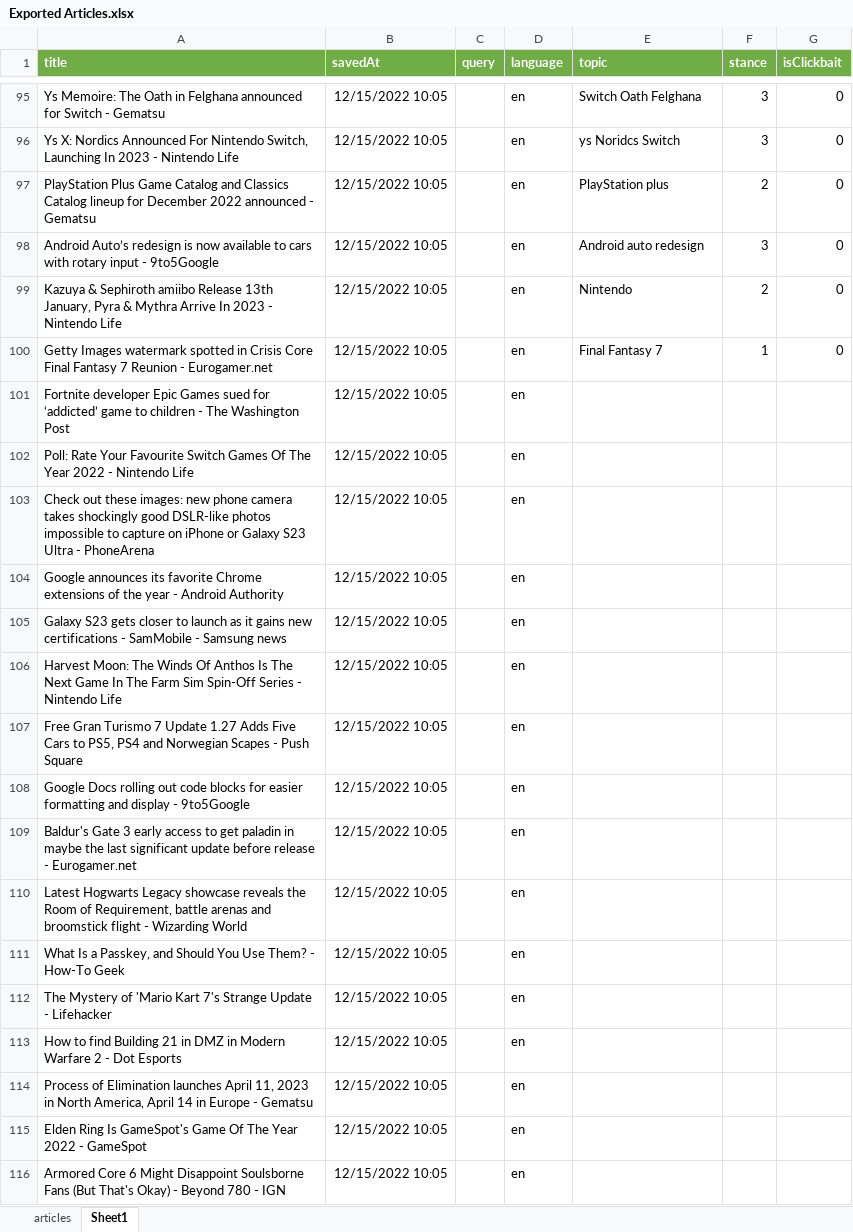
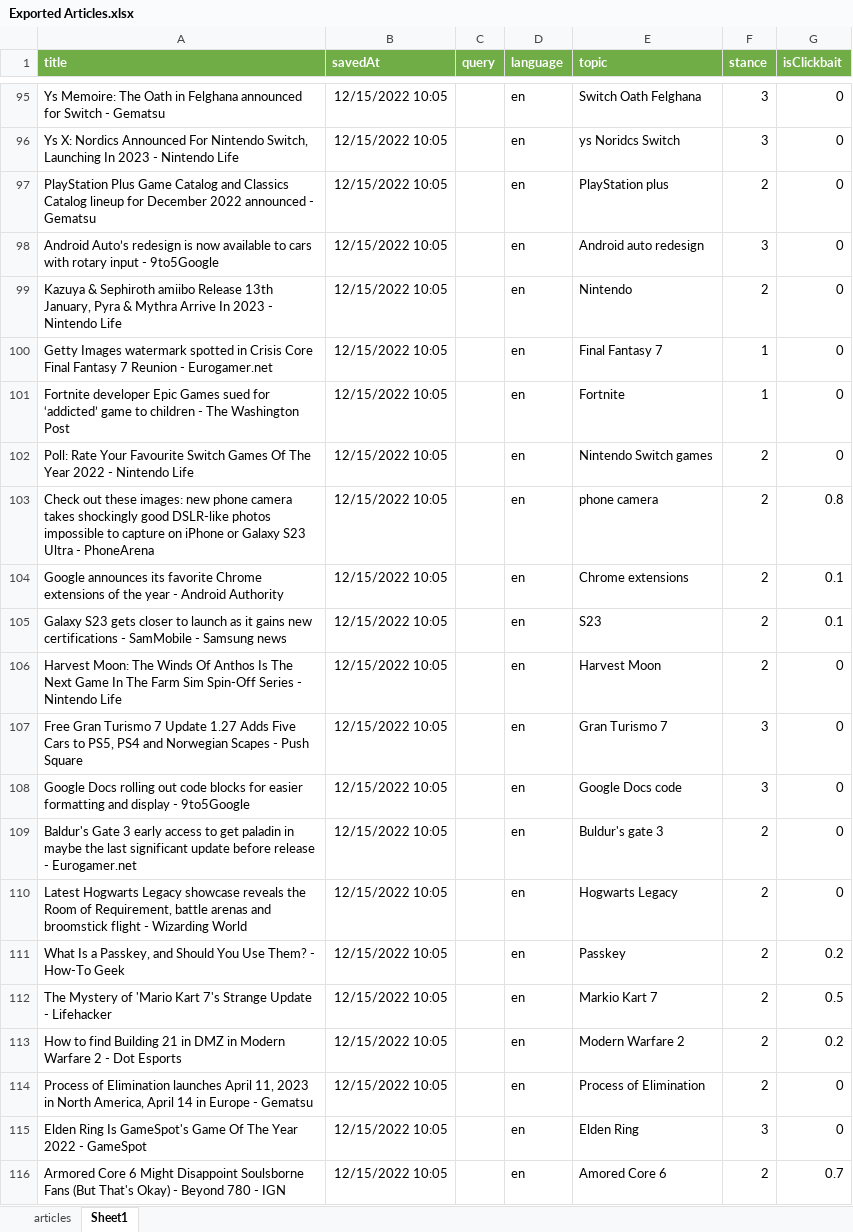
Before and after one commit to renesteeman/ScalableStance, an Excel workbook: Exported Articles.xlsx, sheet Sheet1, drawn as a sheet; only a part is shown, gaps mark what is left out; values as stored, in another font and other column widths than the file's, no borders; the diff covers the shown part only; the diff names each change by its address in the sheet, - before the commit and + after, or states it on an @@ line.

```diff
--- a/Exported Articles.xlsx (sheet Sheet1)
+++ b/Exported Articles.xlsx (sheet Sheet1)
-E101 (topic): (empty)
+E101 (topic): Fortnite
-F101 (stance): (empty)
+F101 (stance): 1
-G101:G102 (isClickbait): (empty)
+G101:G102 (isClickbait): 0
-E102 (topic): (empty)
+E102 (topic): Nintendo Switch games
-F102:F106 (stance): (empty)
+F102:F106 (stance): 2
-E103 (topic): (empty)
+E103 (topic): phone camera
-G103 (isClickbait): (empty)
+G103 (isClickbait): 0.8
-E104 (topic): (empty)
+E104 (topic): Chrome extensions
-G104:G105 (isClickbait): (empty)
+G104:G105 (isClickbait): 0.1
-E105 (topic): (empty)
+E105 (topic): S23
-E106 (topic): (empty)
+E106 (topic): Harvest Moon
-G106:G110 (isClickbait): (empty)
+G106:G110 (isClickbait): 0
-E107 (topic): (empty)
+E107 (topic): Gran Turismo 7
-F107:F108 (stance): (empty)
+F107:F108 (stance): 3
-E108 (topic): (empty)
+E108 (topic): Google Docs code
-E109 (topic): (empty)
+E109 (topic): Buldur's gate 3
-F109:F114 (stance): (empty)
+F109:F114 (stance): 2
-E110 (topic): (empty)
+E110 (topic): Hogwarts Legacy
-E111 (topic): (empty)
+E111 (topic): Passkey
-G111 (isClickbait): (empty)
+G111 (isClickbait): 0.2
-E112 (topic): (empty)
+E112 (topic): Markio Kart 7
-G112 (isClickbait): (empty)
+G112 (isClickbait): 0.5
-E113 (topic): (empty)
+E113 (topic): Modern Warfare 2
-G113 (isClickbait): (empty)
+G113 (isClickbait): 0.2
-E114 (topic): (empty)
+E114 (topic): Process of Elimination
-G114:G115 (isClickbait): (empty)
+G114:G115 (isClickbait): 0
-E115 (topic): (empty)
+E115 (topic): Elden Ring
-F115 (stance): (empty)
+F115 (stance): 3
-E116 (topic): (empty)
+E116 (topic): Amored Core 6
-F116 (stance): (empty)
+F116 (stance): 2
-G116 (isClickbait): (empty)
+G116 (isClickbait): 0.7
```
Also changed, not shown: 252 edited cells elsewhere in this sheet, 1 other file.
